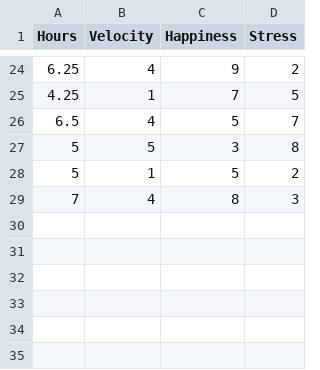
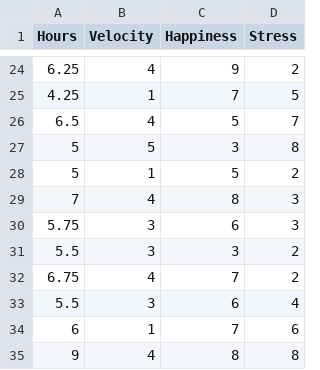
Before and after one commit to CadenSantopadre/StudyData, a CSV file: study.csv, drawn as a sheet; only a part is shown, gaps mark what is left out; the diff names each change by its address in the sheet, - before the commit and + after, or states it on an @@ line.

Commit message:
Added more data

```diff
--- a/study.csv
+++ b/study.csv
+row 30: 5.75 | 3 | 6 | 3
+row 31: 5.5 | 3 | 3 | 2
+row 32: 6.75 | 4 | 7 | 2
+row 33: 5.5 | 3 | 6 | 4
+row 34: 6 | 1 | 7 | 6
+row 35: 9 | 4 | 8 | 8
```
